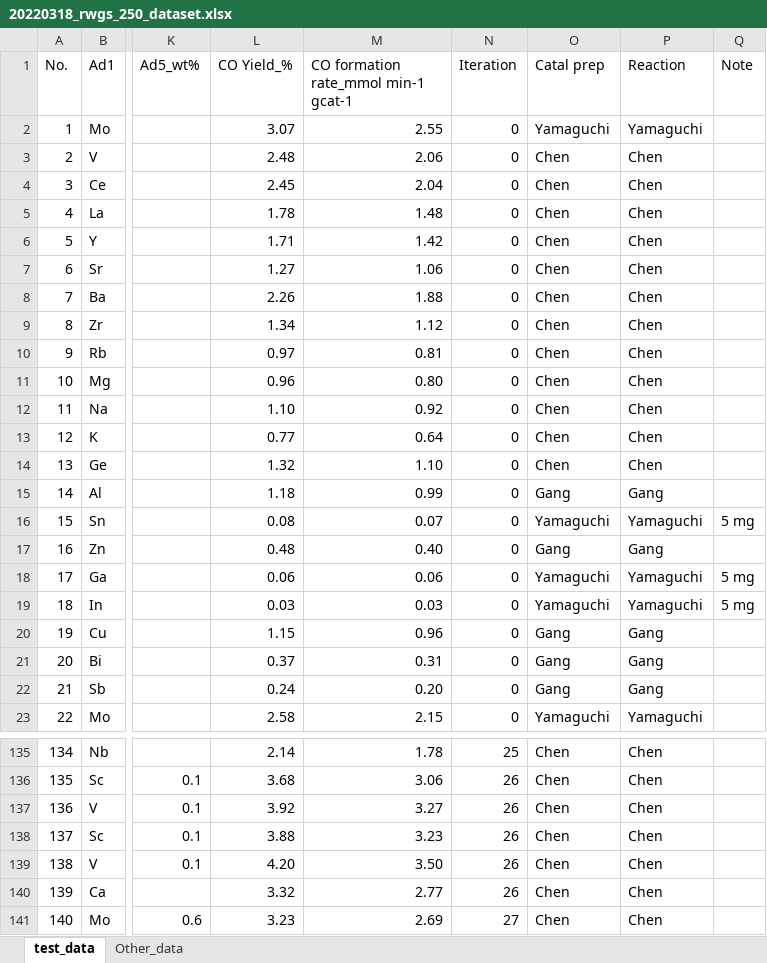
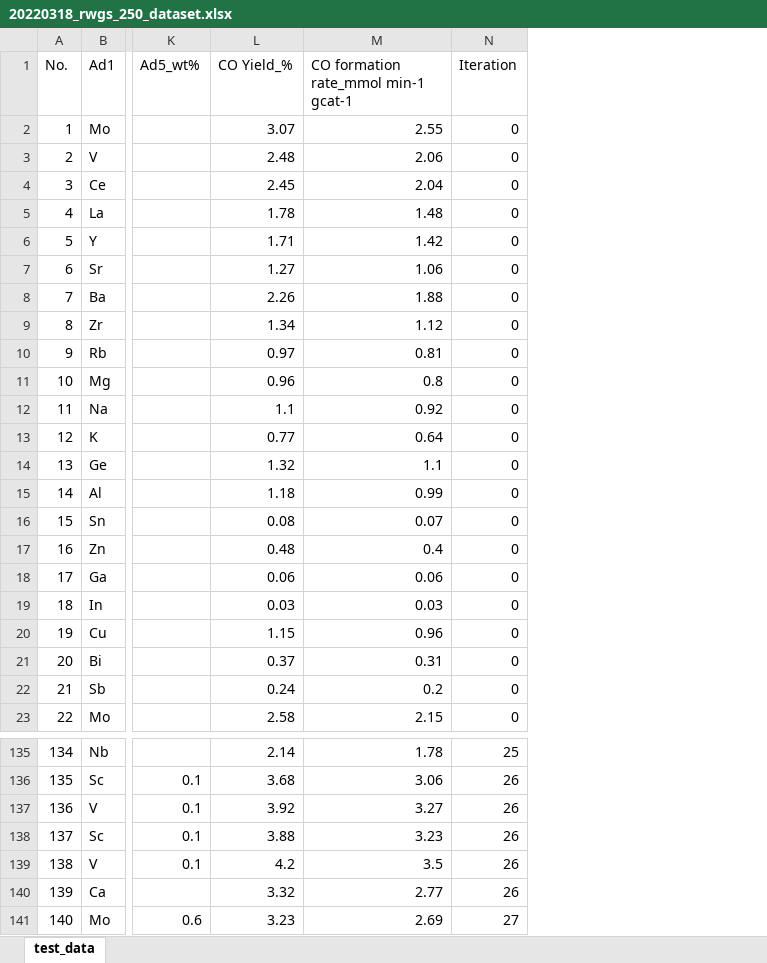
Before and after one commit to shinya-mine/RWGS_250C, an Excel workbook: data/20220318_rwgs_250_dataset.xlsx, sheet test_data, drawn as a sheet; only a part is shown, gaps mark what is left out; values as stored, in another font and other column widths than the file's, no cell formats; the diff covers the shown part only; the diff names each change by its address in the sheet, - before the commit and + after, or states it on an @@ line.

```diff
--- a/data/20220318_rwgs_250_dataset.xlsx (sheet test_data)
+++ b/data/20220318_rwgs_250_dataset.xlsx (sheet test_data)
-sheet tab: Other_data
-column O (Catal prep), rows 2-23: Yamaguchi | Chen | Chen | Chen | Chen | Chen | Chen | Chen | Chen | Chen | Chen | Chen | Chen | Gang | Yamaguchi | Gang | Yamaguchi | Yamaguchi | Gang | Gang | Gang | Yamaguchi; rows 135-141: all Chen
-column P (Reaction), rows 2-23: Yamaguchi | Chen | Chen | Chen | Chen | Chen | Chen | Chen | Chen | Chen | Chen | Chen | Chen | Gang | Yamaguchi | Gang | Yamaguchi | Yamaguchi | Gang | Gang | Gang | Yamaguchi; rows 135-141: all Chen
-column Q (Note), rows 16-19: 5 mg |  | 5 mg | 5 mg
-M11: 0.80
+M11: 0.8
-L12 (CO Yield_%): 1.10
+L12 (CO Yield_%): 1.1
-M14: 1.10
+M14: 1.1
-M17: 0.40
+M17: 0.4
-M22: 0.20
+M22: 0.2
-L139 (CO Yield_%): 4.20
+L139 (CO Yield_%): 4.2
-M139: 3.50
+M139: 3.5
```
Also changed, not shown: 51 edited cells elsewhere in this sheet, cell formats, 23 other files.
